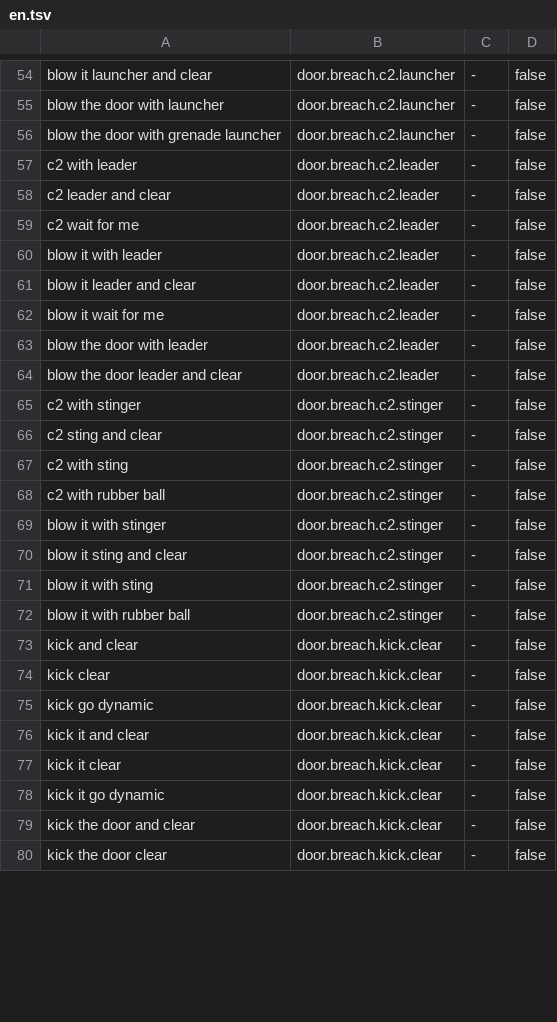
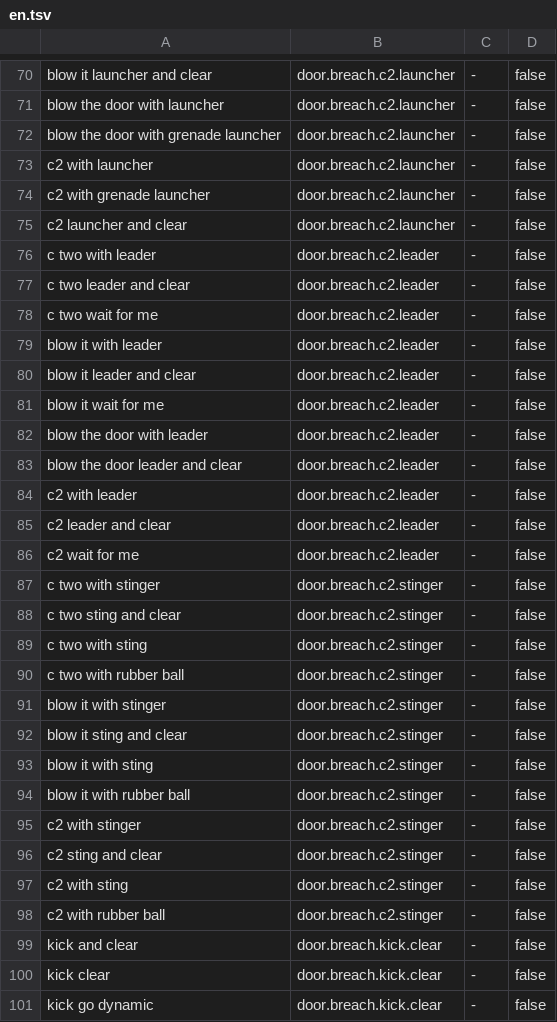
Before and after one commit to albertosophia/RonVoice, a TSV file: RonVoice.Tests/corpus/en.tsv, drawn as a sheet; only a part is shown, gaps mark what is left out; the shorter side is filled out with more unchanged rows; the diff covers the shown part only.

```diff
--- a/RonVoice.Tests/corpus/en.tsv
+++ b/RonVoice.Tests/corpus/en.tsv
@@ -56,5 +72,8 @@ blow the door with launcher	door.breach.c2.launcher	-	false
 blow the door with grenade launcher	door.breach.c2.launcher	-	false
-c2 with leader	door.breach.c2.leader	-	false
-c2 leader and clear	door.breach.c2.leader	-	false
-c2 wait for me	door.breach.c2.leader	-	false
+c2 with launcher	door.breach.c2.launcher	-	false
+c2 with grenade launcher	door.breach.c2.launcher	-	false
+c2 launcher and clear	door.breach.c2.launcher	-	false
+c two with leader	door.breach.c2.leader	-	false
+c two leader and clear	door.breach.c2.leader	-	false
+c two wait for me	door.breach.c2.leader	-	false
 blow it with leader	door.breach.c2.leader	-	false
@@ -64,2 +83,13 @@ blow the door with leader	door.breach.c2.leader	-	false
 blow the door leader and clear	door.breach.c2.leader	-	false
+c2 with leader	door.breach.c2.leader	-	false
+c2 leader and clear	door.breach.c2.leader	-	false
+c2 wait for me	door.breach.c2.leader	-	false
+c two with stinger	door.breach.c2.stinger	-	false
+c two sting and clear	door.breach.c2.stinger	-	false
+c two with sting	door.breach.c2.stinger	-	false
+c two with rubber ball	door.breach.c2.stinger	-	false
+blow it with stinger	door.breach.c2.stinger	-	false
+blow it sting and clear	door.breach.c2.stinger	-	false
+blow it with sting	door.breach.c2.stinger	-	false
+blow it with rubber ball	door.breach.c2.stinger	-	false
 c2 with stinger	door.breach.c2.stinger	-	false
@@ -68,6 +98,2 @@ c2 with sting	door.breach.c2.stinger	-	false
 c2 with rubber ball	door.breach.c2.stinger	-	false
-blow it with stinger	door.breach.c2.stinger	-	false
-blow it sting and clear	door.breach.c2.stinger	-	false
-blow it with sting	door.breach.c2.stinger	-	false
-blow it with rubber ball	door.breach.c2.stinger	-	false
 kick and clear	door.breach.kick.clear	-	false
```
Also changed, not shown: 29 added rows, 8 moved rows and 21 edited cells elsewhere in this file, RonVoice.Tests/corpus/pt.tsv, 13 other files.
